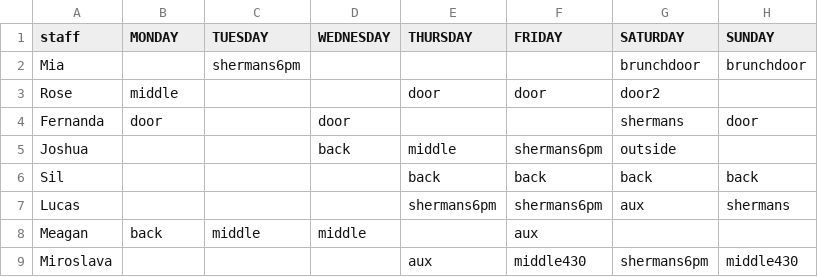
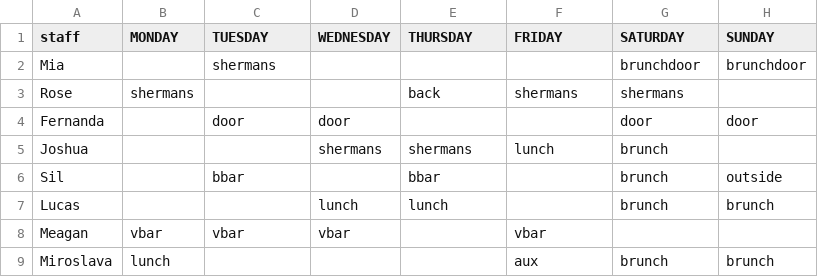
Before and after one commit to WortelStampot/Scheduler, a CSV file: Output/matching_8_7_open_weightedMatching.csv, drawn as a sheet; only a part is shown; the diff covers the shown part only.

```diff
--- a/Output/matching_8_7_open_weightedMatching.csv
+++ b/Output/matching_8_7_open_weightedMatching.csv
@@ -1,9 +1,9 @@
 staff,MONDAY,TUESDAY,WEDNESDAY,THURSDAY,FRIDAY,SATURDAY,SUNDAY
-Mia,,shermans6pm,,,,brunchdoor,brunchdoor
-Rose,middle,,,door,door,door2
-Fernanda,door,,door,,,shermans,door
-Joshua,,,back,middle,shermans6pm,outside
-Sil,,,,back,back,back,back
-Lucas,,,,shermans6pm,shermans6pm,aux,shermans
-Meagan,back,middle,middle,,aux
-Miroslava,,,,aux,middle430,shermans6pm,middle430
+Mia,,shermans,,,,brunchdoor,brunchdoor
+Rose,shermans,,,back,shermans,shermans
+Fernanda,,door,door,,,door,door
+Joshua,,,shermans,shermans,lunch,brunch
+Sil,,bbar,,bbar,,brunch,outside
+Lucas,,,lunch,lunch,,brunch,brunch
+Meagan,vbar,vbar,vbar,,vbar
+Miroslava,lunch,,,,aux,brunch,brunch
```
Also changed, not shown: 76 edited cells elsewhere in this file, Output/matching_8_7_strict_weightedMatching.csv, 1 other file.
